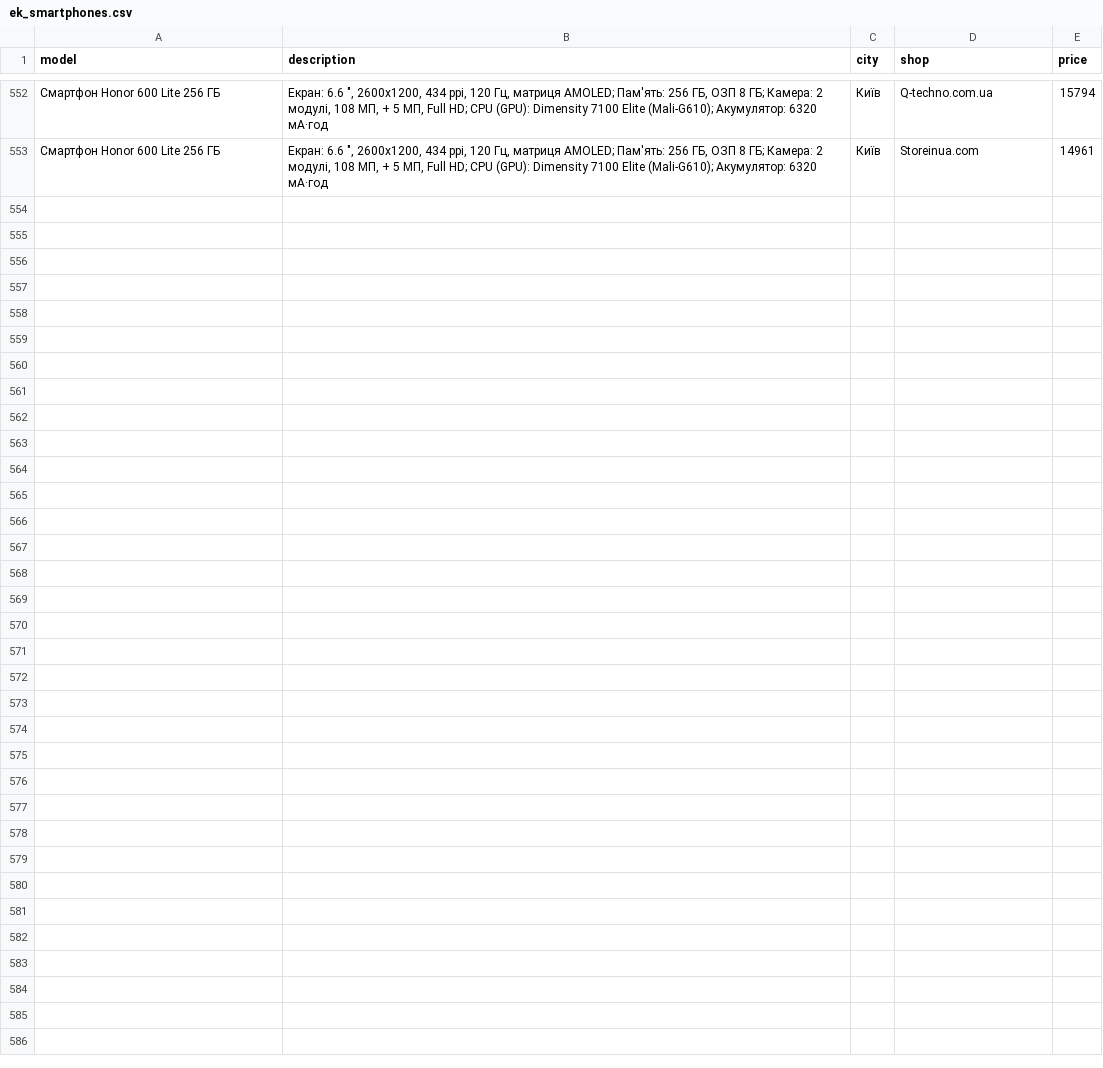
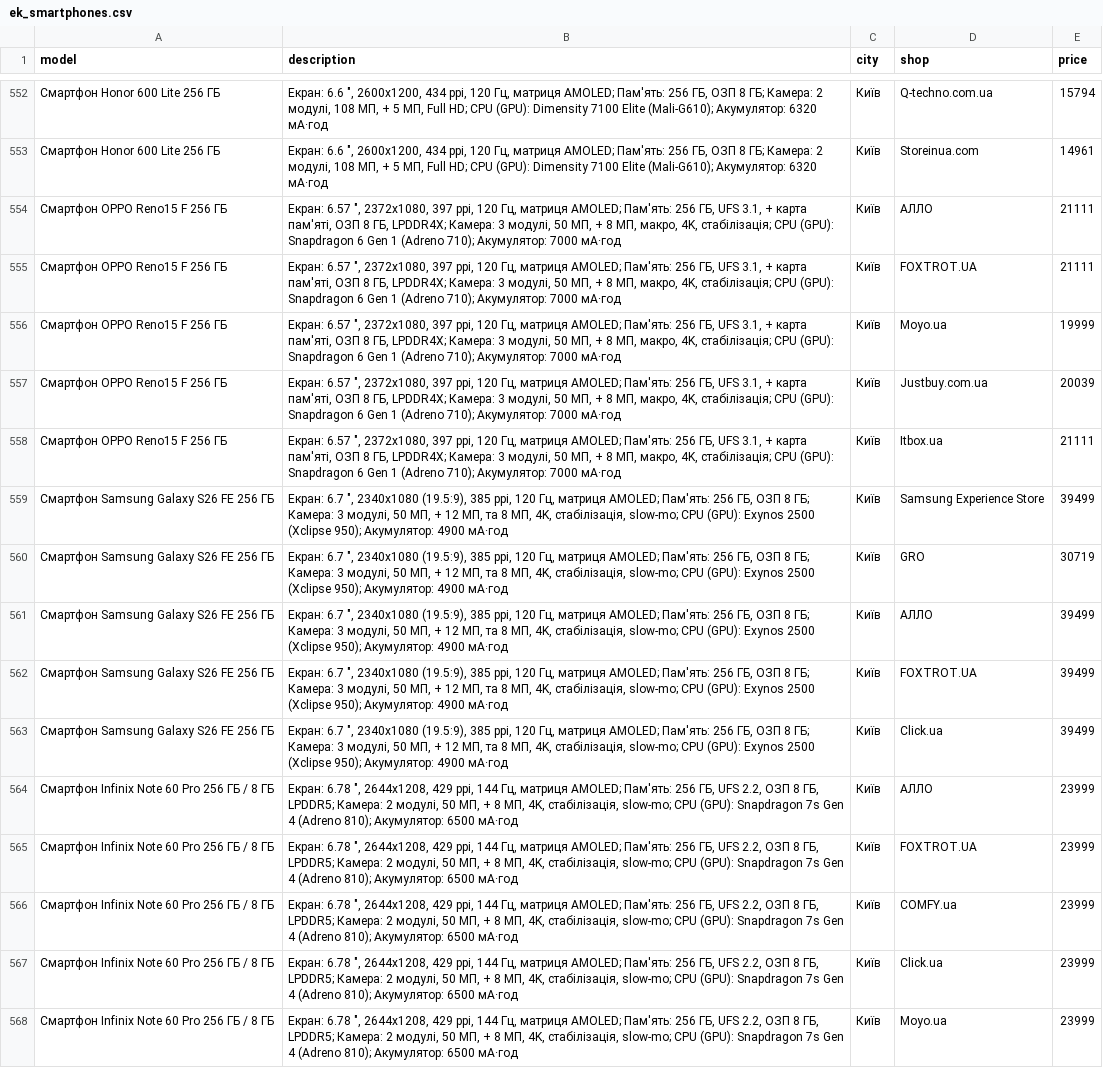
Before and after one commit to weeddoru/busines-analysis, a CSV file: modul1/ek_smartphones.csv, drawn as a sheet; only a part is shown, gaps mark what is left out.

```diff
--- a/modul1/ek_smartphones.csv
+++ b/modul1/ek_smartphones.csv
@@ -553 +553,16 @@
 Смартфон Honor 600 Lite 256 ГБ,"Екран: 6.6 "", 2600x1200, 434 ppi, 120 Гц, матриця AMOLED; Пам'ять: 256 ГБ, ОЗП 8 ГБ; Камера: 2 модулі, 108 МП, + 5 МП, Full HD; CPU (GPU): Dimensity 7100 Elite (Mali-G610); Акумулятор: 6320 мА·год",Київ,Storeinua.com,14961
+Смартфон OPPO Reno15 F 256 ГБ,"Екран: 6.57 "", 2372x1080, 397 ppi, 120 Гц, матриця AMOLED; Пам'ять: 256 ГБ, UFS 3.1, + карта пам'яті, ОЗП 8 ГБ, LPDDR4X; Камера: 3 модулі, 50 МП, + 8 МП, макро, 4K, стабілізація; CPU (GPU): Snapdragon 6 Gen 1 (Adreno 710); Акумулятор: 7000 мА·год",Київ,АЛЛО,21111
+Смартфон OPPO Reno15 F 256 ГБ,"Екран: 6.57 "", 2372x1080, 397 ppi, 120 Гц, матриця AMOLED; Пам'ять: 256 ГБ, UFS 3.1, + карта пам'яті, ОЗП 8 ГБ, LPDDR4X; Камера: 3 модулі, 50 МП, + 8 МП, макро, 4K, стабілізація; CPU (GPU): Snapdragon 6 Gen 1 (Adreno 710); Акумулятор: 7000 мА·год",Київ,FOXTROT.UA,21111
+Смартфон OPPO Reno15 F 256 ГБ,"Екран: 6.57 "", 2372x1080, 397 ppi, 120 Гц, матриця AMOLED; Пам'ять: 256 ГБ, UFS 3.1, + карта пам'яті, ОЗП 8 ГБ, LPDDR4X; Камера: 3 модулі, 50 МП, + 8 МП, макро, 4K, стабілізація; CPU (GPU): Snapdragon 6 Gen 1 (Adreno 710); Акумулятор: 7000 мА·год",Київ,Moyo.ua,19999
+Смартфон OPPO Reno15 F 256 ГБ,"Екран: 6.57 "", 2372x1080, 397 ppi, 120 Гц, матриця AMOLED; Пам'ять: 256 ГБ, UFS 3.1, + карта пам'яті, ОЗП 8 ГБ, LPDDR4X; Камера: 3 модулі, 50 МП, + 8 МП, макро, 4K, стабілізація; CPU (GPU): Snapdragon 6 Gen 1 (Adreno 710); Акумулятор: 7000 мА·год",Київ,Justbuy.com.ua,20039
+Смартфон OPPO Reno15 F 256 ГБ,"Екран: 6.57 "", 2372x1080, 397 ppi, 120 Гц, матриця AMOLED; Пам'ять: 256 ГБ, UFS 3.1, + карта пам'яті, ОЗП 8 ГБ, LPDDR4X; Камера: 3 модулі, 50 МП, + 8 МП, макро, 4K, стабілізація; CPU (GPU): Snapdragon 6 Gen 1 (Adreno 710); Акумулятор: 7000 мА·год",Київ,Itbox.ua,21111
+Смартфон Samsung Galaxy S26 FE 256 ГБ,"Екран: 6.7 "", 2340x1080 (19.5:9), 385 ppi, 120 Гц, матриця AMOLED; Пам'ять: 256 ГБ, ОЗП 8 ГБ; Камера: 3 модулі, 50 МП, + 12 МП, та 8 МП, 4K, стабілізація, slow-mo; CPU (GPU): Exynos 2500 (Xclipse 950); Акумулятор: 4900 мА·год",Київ,Samsung Experience Store,39499
+Смартфон Samsung Galaxy S26 FE 256 ГБ,"Екран: 6.7 "", 2340x1080 (19.5:9), 385 ppi, 120 Гц, матриця AMOLED; Пам'ять: 256 ГБ, ОЗП 8 ГБ; Камера: 3 модулі, 50 МП, + 12 МП, та 8 МП, 4K, стабілізація, slow-mo; CPU (GPU): Exynos 2500 (Xclipse 950); Акумулятор: 4900 мА·год",Київ,GRO,30719
+Смартфон Samsung Galaxy S26 FE 256 ГБ,"Екран: 6.7 "", 2340x1080 (19.5:9), 385 ppi, 120 Гц, матриця AMOLED; Пам'ять: 256 ГБ, ОЗП 8 ГБ; Камера: 3 модулі, 50 МП, + 12 МП, та 8 МП, 4K, стабілізація, slow-mo; CPU (GPU): Exynos 2500 (Xclipse 950); Акумулятор: 4900 мА·год",Київ,АЛЛО,39499
+Смартфон Samsung Galaxy S26 FE 256 ГБ,"Екран: 6.7 "", 2340x1080 (19.5:9), 385 ppi, 120 Гц, матриця AMOLED; Пам'ять: 256 ГБ, ОЗП 8 ГБ; Камера: 3 модулі, 50 МП, + 12 МП, та 8 МП, 4K, стабілізація, slow-mo; CPU (GPU): Exynos 2500 (Xclipse 950); Акумулятор: 4900 мА·год",Київ,FOXTROT.UA,39499
+Смартфон Samsung Galaxy S26 FE 256 ГБ,"Екран: 6.7 "", 2340x1080 (19.5:9), 385 ppi, 120 Гц, матриця AMOLED; Пам'ять: 256 ГБ, ОЗП 8 ГБ; Камера: 3 модулі, 50 МП, + 12 МП, та 8 МП, 4K, стабілізація, slow-mo; CPU (GPU): Exynos 2500 (Xclipse 950); Акумулятор: 4900 мА·год",Київ,Click.ua,39499
+Смартфон Infinix Note 60 Pro 256 ГБ / 8 ГБ,"Екран: 6.78 "", 2644x1208, 429 ppi, 144 Гц, матриця AMOLED; Пам'ять: 256 ГБ, UFS 2.2, ОЗП 8 ГБ, LPDDR5; Камера: 2 модулі, 50 МП, + 8 МП, 4K, стабілізація, slow-mo; CPU (GPU): Snapdragon 7s Gen 4 (Adreno 810); Акумулятор: 6500 мА·год",Київ,АЛЛО,23999
+Смартфон Infinix Note 60 Pro 256 ГБ / 8 ГБ,"Екран: 6.78 "", 2644x1208, 429 ppi, 144 Гц, матриця AMOLED; Пам'ять: 256 ГБ, UFS 2.2, ОЗП 8 ГБ, LPDDR5; Камера: 2 модулі, 50 МП, + 8 МП, 4K, стабілізація, slow-mo; CPU (GPU): Snapdragon 7s Gen 4 (Adreno 810); Акумулятор: 6500 мА·год",Київ,FOXTROT.UA,23999
+Смартфон Infinix Note 60 Pro 256 ГБ / 8 ГБ,"Екран: 6.78 "", 2644x1208, 429 ppi, 144 Гц, матриця AMOLED; Пам'ять: 256 ГБ, UFS 2.2, ОЗП 8 ГБ, LPDDR5; Камера: 2 модулі, 50 МП, + 8 МП, 4K, стабілізація, slow-mo; CPU (GPU): Snapdragon 7s Gen 4 (Adreno 810); Акумулятор: 6500 мА·год",Київ,COMFY.ua,23999
+Смартфон Infinix Note 60 Pro 256 ГБ / 8 ГБ,"Екран: 6.78 "", 2644x1208, 429 ppi, 144 Гц, матриця AMOLED; Пам'ять: 256 ГБ, UFS 2.2, ОЗП 8 ГБ, LPDDR5; Камера: 2 модулі, 50 МП, + 8 МП, 4K, стабілізація, slow-mo; CPU (GPU): Snapdragon 7s Gen 4 (Adreno 810); Акумулятор: 6500 мА·год",Київ,Click.ua,23999
+Смартфон Infinix Note 60 Pro 256 ГБ / 8 ГБ,"Екран: 6.78 "", 2644x1208, 429 ppi, 144 Гц, матриця AMOLED; Пам'ять: 256 ГБ, UFS 2.2, ОЗП 8 ГБ, LPDDR5; Камера: 2 модулі, 50 МП, + 8 МП, 4K, стабілізація, slow-mo; CPU (GPU): Snapdragon 7s Gen 4 (Adreno 810); Акумулятор: 6500 мА·год",Київ,Moyo.ua,23999
```
